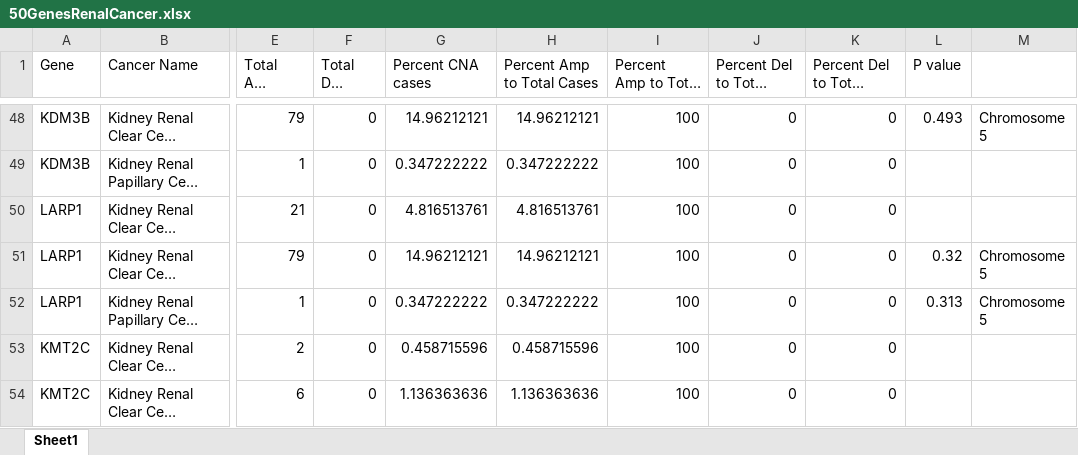
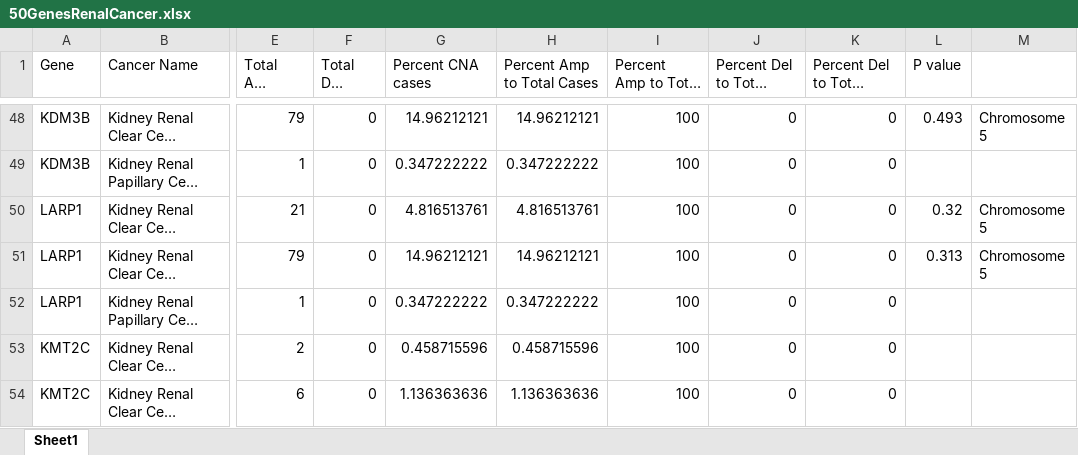
Before and after one commit to jyang259/BioDataAnalysis, an Excel workbook: GeneDataAnalysis/50GenesRenalCancer.xlsx, sheet Sheet1, drawn as a sheet; only a part is shown, gaps mark what is left out; long unchanged cells end in …; values as stored, in another font and other column widths than the file's, no borders; the diff names each change by its address in the sheet, - before the commit and + after, or states it on an @@ line.

```diff
--- a/GeneDataAnalysis/50GenesRenalCancer.xlsx (sheet Sheet1)
+++ b/GeneDataAnalysis/50GenesRenalCancer.xlsx (sheet Sheet1)
-L50 (P value): (empty)
+L50 (P value): 0.32
-M50: (empty)
+M50: Chromosome 5
-L51 (P value): 0.32
+L51 (P value): 0.313
-L52 (P value): 0.313
+L52 (P value): (empty)
-M52: Chromosome 5
+M52: (empty)
```
Also changed, not shown: 1 other file.
